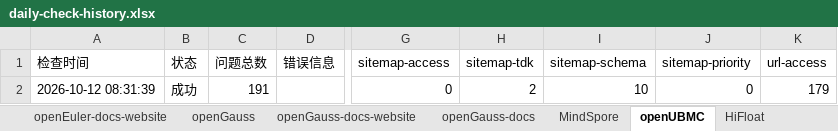
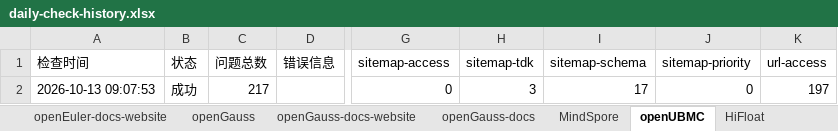
Before and after one commit to opensourceways/daily-check-workflow, an Excel workbook: daily-check-history.xlsx, sheet openUBMC, drawn as a sheet; only a part is shown, gaps mark what is left out; values as stored, in another font and other column widths than the file's, no borders; the diff names each change by its address in the sheet, - before the commit and + after, or states it on an @@ line.

```diff
--- a/daily-check-history.xlsx (sheet openUBMC)
+++ b/daily-check-history.xlsx (sheet openUBMC)
-A2 (检查时间): 2026-10-12 08:31:39
+A2 (检查时间): 2026-10-13 09:07:53
-C2 (问题总数): 191
+C2 (问题总数): 217
-H2 (sitemap-tdk): 2
+H2 (sitemap-tdk): 3
-I2 (sitemap-schema): 10
+I2 (sitemap-schema): 17
-K2 (url-access): 179
+K2 (url-access): 197
```
Also changed, not shown: sheet openEuler, sheet HiFloat, sheet openEuler-docs, sheet openEuler-docs-website, sheet openGauss-docs-website, sheet openGauss-docs, 2 more sheets.
